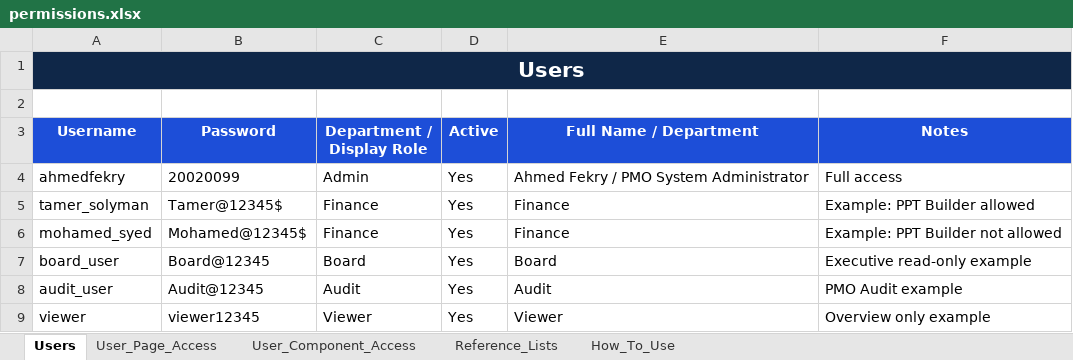
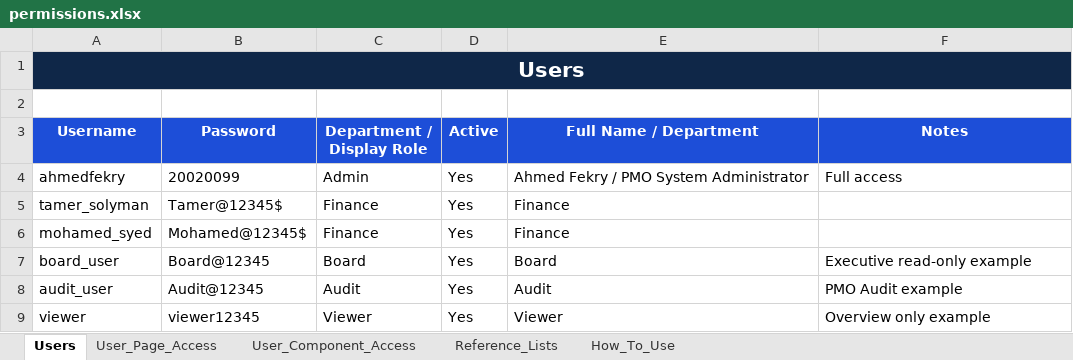
Before and after one commit to ahmedfekry-hub/Dawiyat-PMO-Executive-Portal-V2, an Excel workbook: data/permissions.xlsx, sheet Users, drawn as a sheet; values as stored, in another font and other column widths than the file's, no borders; conditional formats and table styles not drawn; the diff names each change by its address in the sheet, - before the commit and + after, or states it on an @@ line.

```diff
--- a/data/permissions.xlsx (sheet Users)
+++ b/data/permissions.xlsx (sheet Users)
-F5 (Notes): Example: PPT Builder allowed
+F5 (Notes): (empty)
-F6 (Notes): Example: PPT Builder not allowed
+F6 (Notes): (empty)
```
Also changed, not shown: sheet User_Component_Access.
